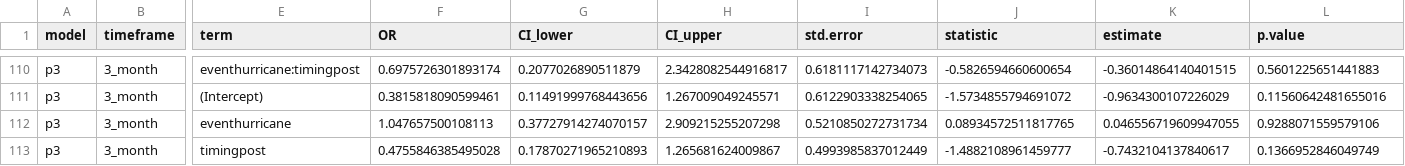
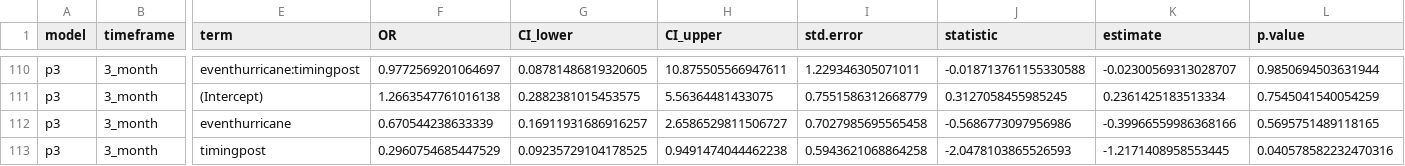
Before and after one commit to cjwhalen/Chapter-1-NOLA, a CSV file: code/all_models_conditional_and_ZI_results.csv, drawn as a sheet; only a part is shown, gaps mark what is left out; the diff covers the shown part only; the diff names each change by its address in the sheet, - before the commit and + after, or states it on an @@ line.

```diff
--- a/code/all_models_conditional_and_ZI_results.csv
+++ b/code/all_models_conditional_and_ZI_results.csv
-F110 (OR): 0.6975726301893174
+F110 (OR): 0.9772569201064697
-G110 (CI_lower): 0.2077026890511879
+G110 (CI_lower): 0.08781486819320605
-H110 (CI_upper): 2.3428082544916817
+H110 (CI_upper): 10.875505566947611
-I110 (std.error): 0.6181117142734073
+I110 (std.error): 1.229346305071011
-J110 (statistic): -0.5826594660600654
+J110 (statistic): -0.018713761155330588
-K110 (estimate): -0.36014864140401515
+K110 (estimate): -0.02300569313028707
-L110 (p.value): 0.5601225651441883
+L110 (p.value): 0.9850694503631944
-F111 (OR): 0.3815818090599461
+F111 (OR): 1.2663547761016138
-G111 (CI_lower): 0.11491999768443656
+G111 (CI_lower): 0.2882381015453575
-H111 (CI_upper): 1.267009049245571
+H111 (CI_upper): 5.56364481433075
-I111 (std.error): 0.6122903338254065
+I111 (std.error): 0.7551586312668779
-J111 (statistic): -1.5734855794691072
+J111 (statistic): 0.3127058455985245
-K111 (estimate): -0.9634300107226029
+K111 (estimate): 0.2361425183513334
-L111 (p.value): 0.11560642481655016
+L111 (p.value): 0.7545041540054259
-F112 (OR): 1.047657500108113
+F112 (OR): 0.670544238633339
-G112 (CI_lower): 0.37727914274070157
+G112 (CI_lower): 0.16911931686916257
-H112 (CI_upper): 2.909215255207298
+H112 (CI_upper): 2.6586529811506727
-I112 (std.error): 0.5210850272731734
+I112 (std.error): 0.7027985695565458
-J112 (statistic): 0.08934572511817765
+J112 (statistic): -0.5686773097956986
-K112 (estimate): 0.046556719609947055
+K112 (estimate): -0.39966559986368166
-L112 (p.value): 0.9288071559579106
+L112 (p.value): 0.5695751489118165
-F113 (OR): 0.4755846385495028
+F113 (OR): 0.2960754685447529
-G113 (CI_lower): 0.17870271965210893
+G113 (CI_lower): 0.09235729104178525
-H113 (CI_upper): 1.265681624009867
+H113 (CI_upper): 0.9491474044462238
-I113 (std.error): 0.4993985837012449
+I113 (std.error): 0.5943621068864258
-J113 (statistic): -1.4882108961459777
+J113 (statistic): -2.0478103865526593
-K113 (estimate): -0.7432104137840617
+K113 (estimate): -1.2171408958553445
-L113 (p.value): 0.1366952846049749
+L113 (p.value): 0.040578582232470316
```
Also changed, not shown: 112 edited cells elsewhere in this file, 8 other files.
